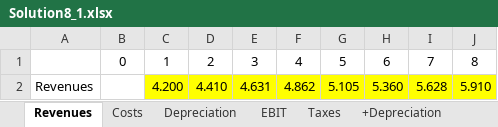
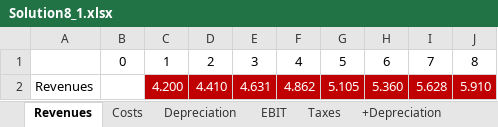
Before and after one commit to Conj34/Conj34.github.io, an Excel workbook: Documents_files/FM250/Solution8_1.xlsx, sheet Revenues, drawn as a sheet; values as stored, in another font and other column widths than the file's, no borders; the diff names each change by its address in the sheet, - before the commit and + after, or states it on an @@ line.

```diff
--- a/Documents_files/FM250/Solution8_1.xlsx (sheet Revenues)
+++ b/Documents_files/FM250/Solution8_1.xlsx (sheet Revenues)
@@ C2:J2 fill: #FFFF00 → #C00000, text colour: black → #FFFFFF @@
```
Also changed, not shown: sheet NPV, sheet Forgone, sheet NWC, sheet Costs, sheet Depreciation, sheet Taxes, 2 more sheets, Documents_files/FM250/Solution8_2.xlsx, 4 other files.
